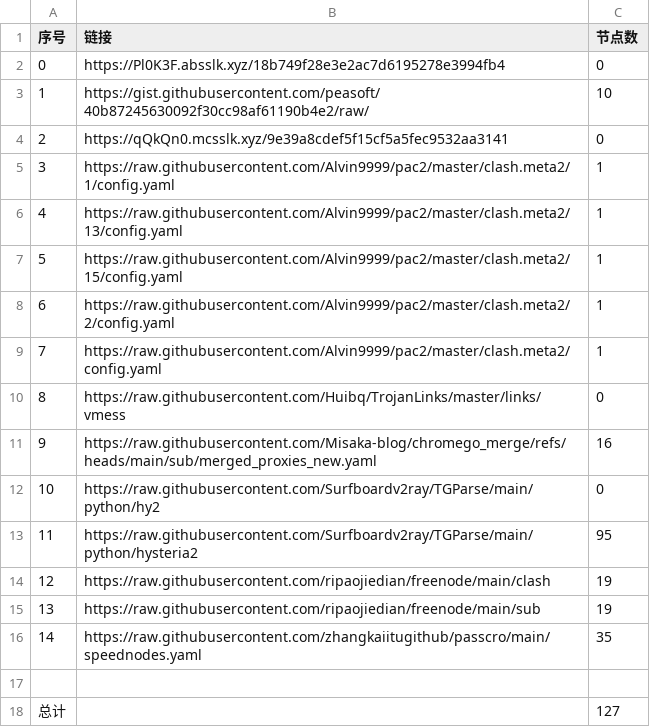
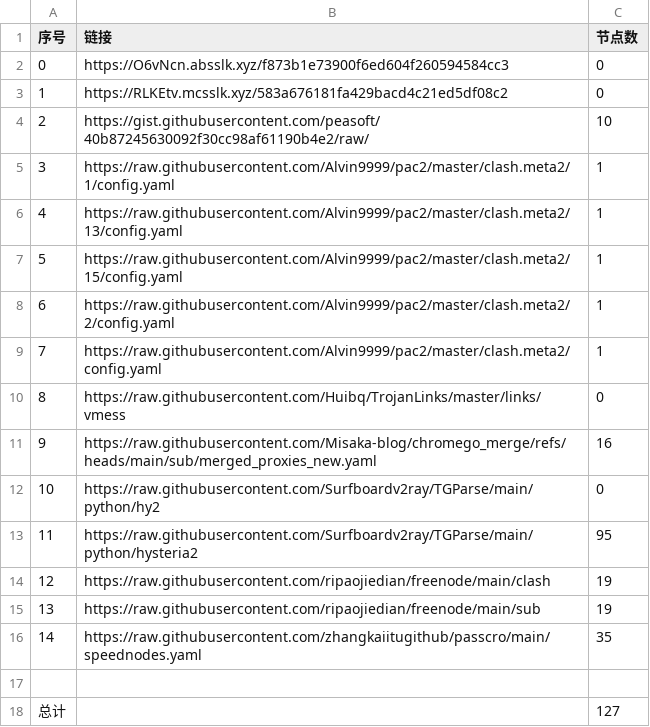
Before and after one commit to bobvane/AutoNode, a CSV file: list_result.csv, drawn as a sheet.

```diff
--- a/list_result.csv
+++ b/list_result.csv
@@ -1,5 +1,5 @@
 序号,链接,节点数
-0,https://Pl0K3F.absslk.xyz/18b749f28e3e2ac7d6195278e3994fb4,0
-1,https://gist.githubusercontent.com/peasoft/40b87245630092f30cc98af61190b4e2/raw/,10
-2,https://qQkQn0.mcsslk.xyz/9e39a8cdef5f15cf5a5fec9532aa3141,0
+0,https://O6vNcn.absslk.xyz/f873b1e73900f6ed604f260594584cc3,0
+1,https://RLKEtv.mcsslk.xyz/583a676181fa429bacd4c21ed5df08c2,0
+2,https://gist.githubusercontent.com/peasoft/40b87245630092f30cc98af61190b4e2/raw/,10
 3,https://raw.githubusercontent.com/Alvin9999/pac2/master/clash.meta2/1/config.yaml,1
```
Also changed, not shown: 5 other files.
